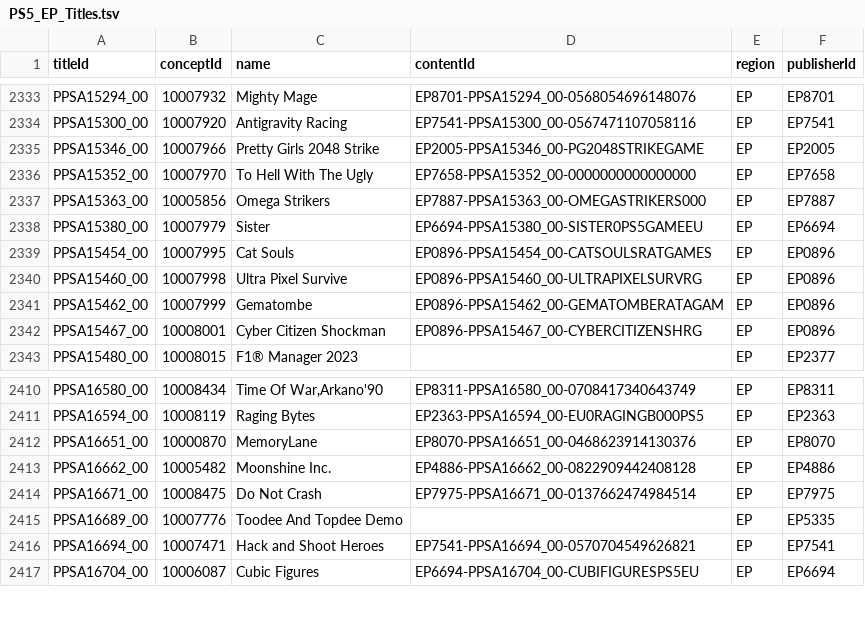
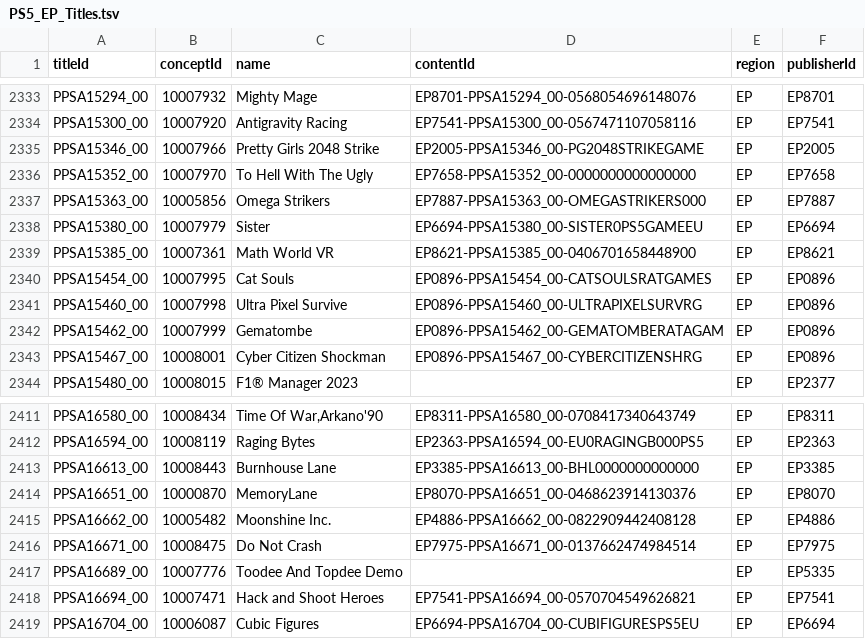
Before and after one commit to andshrew/PlayStation-Titles, a TSV file: Region/Europe/PS5_EP_Titles.tsv, drawn as a sheet; only a part is shown, gaps mark what is left out.

```diff
--- a/Region/Europe/PS5_EP_Titles.tsv
+++ b/Region/Europe/PS5_EP_Titles.tsv
@@ -2338,2 +2338,3 @@ PPSA15363_00	10005856	Omega Strikers	EP7887-PPSA15363_00-OMEGASTRIKERS000	EP	EP7
 PPSA15380_00	10007979	Sister	EP6694-PPSA15380_00-SISTER0PS5GAMEEU	EP	EP6694
+PPSA15385_00	10007361	Math World VR	EP8621-PPSA15385_00-0406701658448900	EP	EP8621
 PPSA15454_00	10007995	Cat Souls	EP0896-PPSA15454_00-CATSOULSRATGAMES	EP	EP0896
@@ -2411,2 +2412,3 @@ PPSA16580_00	10008434	Time Of War,Arkano'90	EP8311-PPSA16580_00-0708417340643749
 PPSA16594_00	10008119	Raging Bytes	EP2363-PPSA16594_00-EU0RAGINGB000PS5	EP	EP2363
+PPSA16613_00	10008443	Burnhouse Lane	EP3385-PPSA16613_00-BHL0000000000000	EP	EP3385
 PPSA16651_00	10000870	MemoryLane	EP8070-PPSA16651_00-0468623914130376	EP	EP8070
```
Also changed, not shown: PS5_Titles.tsv, PS5_Titles_by_Concept.tsv, 10 other files.
